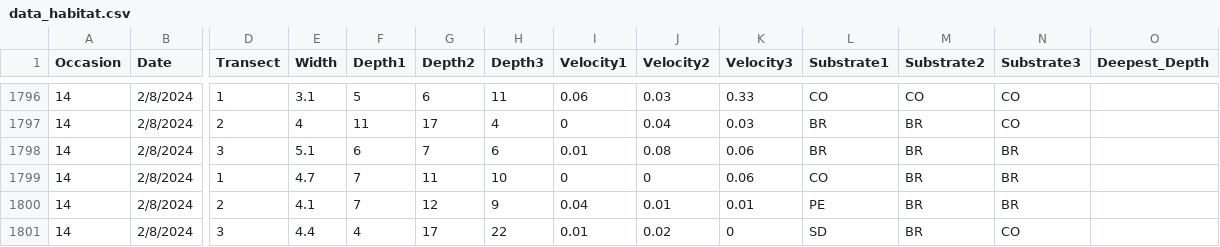
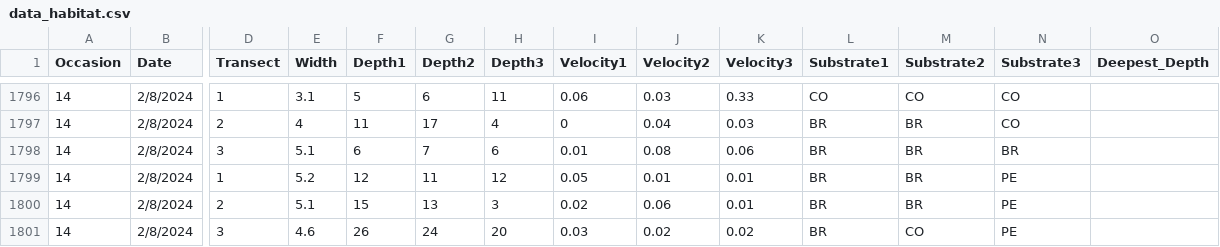
Before and after one commit to aterui/public-proj_cmr-movement, a CSV file: data_raw/data_habitat.csv, drawn as a sheet; only a part is shown, gaps mark what is left out; the diff covers the shown part only; the diff names each change by its address in the sheet, - before the commit and + after, or states it on an @@ line.

```diff
--- a/data_raw/data_habitat.csv
+++ b/data_raw/data_habitat.csv
-E1799 (Width): 4.7
+E1799 (Width): 5.2
-F1799 (Depth1): 7
+F1799 (Depth1): 12
-H1799 (Depth3): 10
+H1799 (Depth3): 12
-I1799 (Velocity1): 0
+I1799 (Velocity1): 0.05
-J1799 (Velocity2): 0
+J1799 (Velocity2): 0.01
-K1799 (Velocity3): 0.06
+K1799 (Velocity3): 0.01
-L1799 (Substrate1): CO
+L1799 (Substrate1): BR
-N1799:N1800 (Substrate3): BR
+N1799:N1800 (Substrate3): PE
-E1800 (Width): 4.1
+E1800 (Width): 5.1
-F1800 (Depth1): 7
+F1800 (Depth1): 15
-G1800 (Depth2): 12
+G1800 (Depth2): 13
-H1800 (Depth3): 9
+H1800 (Depth3): 3
-I1800 (Velocity1): 0.04
+I1800 (Velocity1): 0.02
-J1800 (Velocity2): 0.01
+J1800 (Velocity2): 0.06
-L1800 (Substrate1): PE
+L1800 (Substrate1): BR
-E1801 (Width): 4.4
+E1801 (Width): 4.6
-F1801 (Depth1): 4
+F1801 (Depth1): 26
-G1801 (Depth2): 17
+G1801 (Depth2): 24
-H1801 (Depth3): 22
+H1801 (Depth3): 20
-I1801 (Velocity1): 0.01
+I1801 (Velocity1): 0.03
-K1801 (Velocity3): 0
+K1801 (Velocity3): 0.02
-L1801 (Substrate1): SD
+L1801 (Substrate1): BR
-M1801 (Substrate2): BR
+M1801 (Substrate2): CO
-N1801 (Substrate3): CO
+N1801 (Substrate3): PE
```
Also changed, not shown: 54 edited cells elsewhere in this file, 17 other files.
